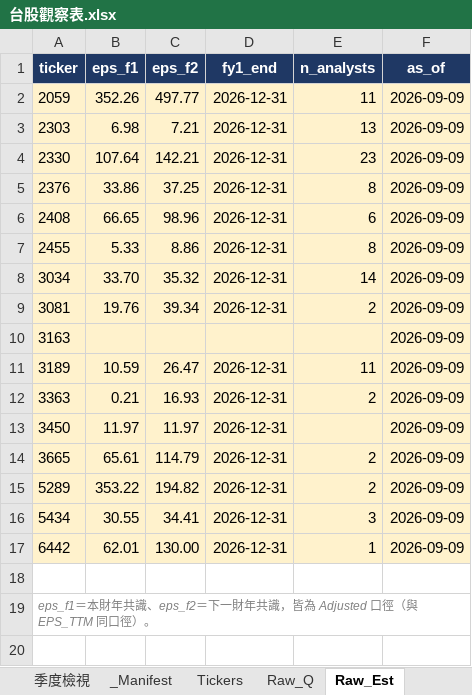
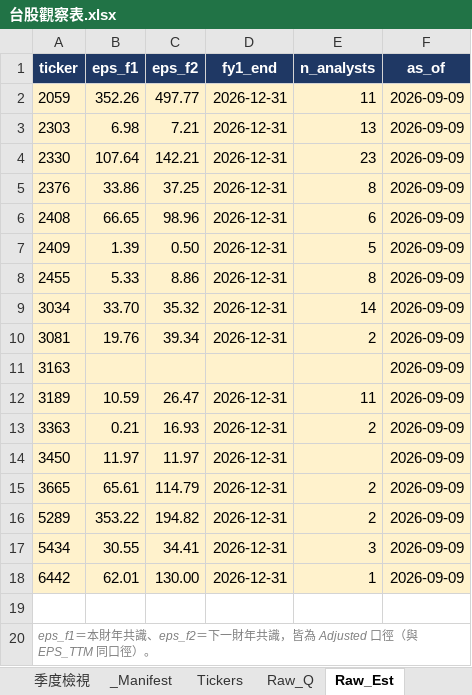
Before and after one commit to Kira11-ja/TWstocktrack, an Excel workbook: 台股觀察表.xlsx, sheet Raw_Est, drawn as a sheet; values as stored, in another font and other column widths than the file's, no borders; the diff names each change by its address in the sheet, - before the commit and + after, or states it on an @@ line.

```diff
--- a/台股觀察表.xlsx (sheet Raw_Est)
+++ b/台股觀察表.xlsx (sheet Raw_Est)
+row 7: 2409 | 1.39 | 0.50 | 2026-12-31 | 5 | 2026-09-09
```
Also changed, not shown: sheet Raw_Q, sheet Raw_Price, 2 other files.
